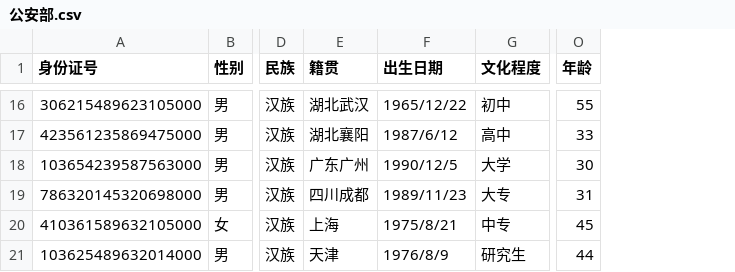
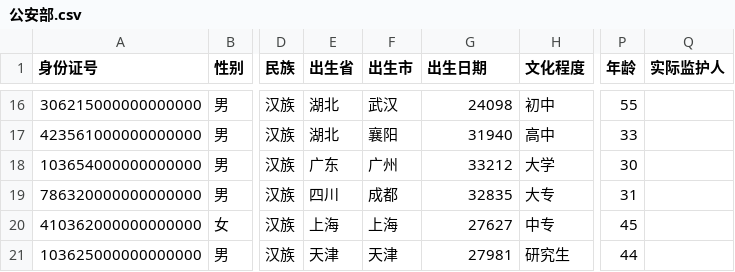
Before and after one commit to kun-duan/Info_integration_Group2, a CSV file: static/data/公安部.csv, drawn as a sheet; only a part is shown, gaps mark what is left out; removed rows and columns are numbered as before the commit, all else as after; the diff covers the shown part only; the diff names each change by its address in the sheet, - before the commit and + after, or states it on an @@ line.

```diff
--- a/static/data/公安部.csv
+++ b/static/data/公安部.csv
-column E (籍贯), rows 16-21: 湖北武汉 | 湖北襄阳 | 广东广州 | 四川成都 | 上海 | 天津
+column E (出生省), rows 16-21: 湖北 | 湖北 | 广东 | 四川 | 上海 | 天津
+column F (出生市), rows 16-21: 武汉 | 襄阳 | 广州 | 成都 | 上海 | 天津
+column Q (实际监护人), empty
-A16 (身份证号): 306215489623105000
+A16 (身份证号): 306215000000000000
-G16 (出生日期): 1965/12/22
+G16 (出生日期): 24098
-A17 (身份证号): 423561235869475000
+A17 (身份证号): 423561000000000000
-G17 (出生日期): 1987/6/12
+G17 (出生日期): 31940
-A18 (身份证号): 103654239587563000
+A18 (身份证号): 103654000000000000
-G18 (出生日期): 1990/12/5
+G18 (出生日期): 33212
-A19 (身份证号): 786320145320698000
+A19 (身份证号): 786320000000000000
-G19 (出生日期): 1989/11/23
+G19 (出生日期): 32835
-A20 (身份证号): 410361589632105000
+A20 (身份证号): 410362000000000000
-G20 (出生日期): 1975/8/21
+G20 (出生日期): 27627
-A21 (身份证号): 103625489632014000
+A21 (身份证号): 103625000000000000
-G21 (出生日期): 1976/8/9
+G21 (出生日期): 27981
```
Also changed, not shown: 28 edited cells elsewhere in this file, 12 other files.
